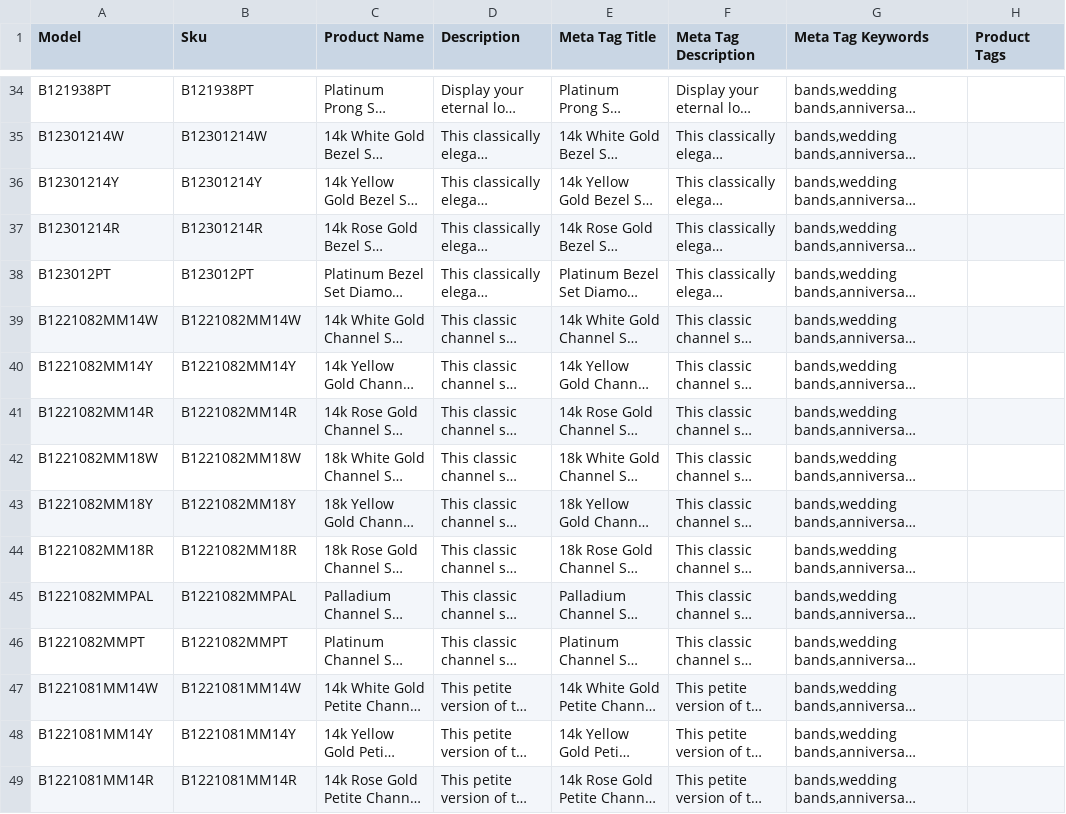
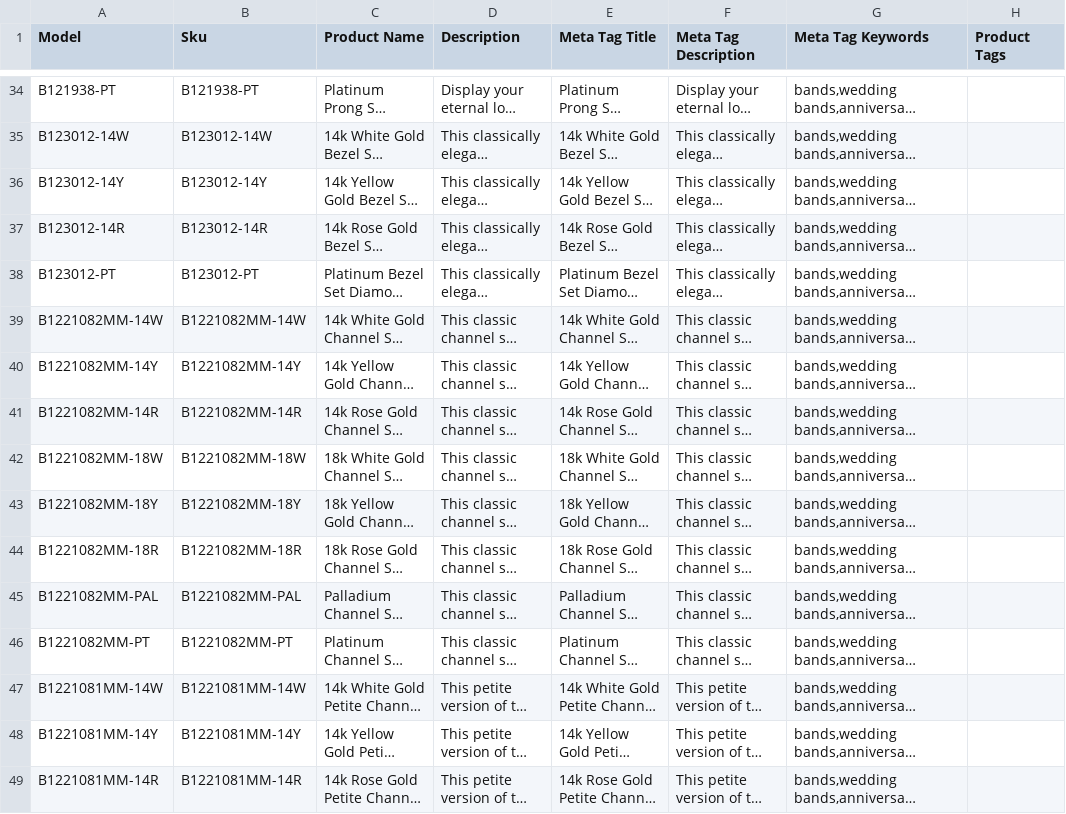
Before and after one commit to trafik8787/openmagaz2, a CSV file: website_weding_woman.csv, drawn as a sheet; only a part is shown, gaps mark what is left out; long unchanged cells end in …; the diff covers the shown part only; the diff names each change by its address in the sheet, - before the commit and + after, or states it on an @@ line.

```diff
--- a/website_weding_woman.csv
+++ b/website_weding_woman.csv
-A34 (Model): B121938PT
+A34 (Model): B121938-PT
-B34 (Sku): B121938PT
+B34 (Sku): B121938-PT
-A35 (Model): B12301214W
+A35 (Model): B123012-14W
-B35 (Sku): B12301214W
+B35 (Sku): B123012-14W
-A36 (Model): B12301214Y
+A36 (Model): B123012-14Y
-B36 (Sku): B12301214Y
+B36 (Sku): B123012-14Y
-A37 (Model): B12301214R
+A37 (Model): B123012-14R
-B37 (Sku): B12301214R
+B37 (Sku): B123012-14R
-A38 (Model): B123012PT
+A38 (Model): B123012-PT
-B38 (Sku): B123012PT
+B38 (Sku): B123012-PT
-A39 (Model): B1221082MM14W
+A39 (Model): B1221082MM-14W
-B39 (Sku): B1221082MM14W
+B39 (Sku): B1221082MM-14W
-A40 (Model): B1221082MM14Y
+A40 (Model): B1221082MM-14Y
-B40 (Sku): B1221082MM14Y
+B40 (Sku): B1221082MM-14Y
-A41 (Model): B1221082MM14R
+A41 (Model): B1221082MM-14R
-B41 (Sku): B1221082MM14R
+B41 (Sku): B1221082MM-14R
-A42 (Model): B1221082MM18W
+A42 (Model): B1221082MM-18W
-B42 (Sku): B1221082MM18W
+B42 (Sku): B1221082MM-18W
-A43 (Model): B1221082MM18Y
+A43 (Model): B1221082MM-18Y
-B43 (Sku): B1221082MM18Y
+B43 (Sku): B1221082MM-18Y
-A44 (Model): B1221082MM18R
+A44 (Model): B1221082MM-18R
-B44 (Sku): B1221082MM18R
+B44 (Sku): B1221082MM-18R
-A45 (Model): B1221082MMPAL
+A45 (Model): B1221082MM-PAL
-B45 (Sku): B1221082MMPAL
+B45 (Sku): B1221082MM-PAL
-A46 (Model): B1221082MMPT
+A46 (Model): B1221082MM-PT
-B46 (Sku): B1221082MMPT
+B46 (Sku): B1221082MM-PT
-A47 (Model): B1221081MM14W
+A47 (Model): B1221081MM-14W
-B47 (Sku): B1221081MM14W
+B47 (Sku): B1221081MM-14W
-A48 (Model): B1221081MM14Y
+A48 (Model): B1221081MM-14Y
-B48 (Sku): B1221081MM14Y
+B48 (Sku): B1221081MM-14Y
-A49 (Model): B1221081MM14R
+A49 (Model): B1221081MM-14R
-B49 (Sku): B1221081MM14R
+B49 (Sku): B1221081MM-14R
```
Also changed, not shown: 168 edited cells elsewhere in this file, 3 other files.
